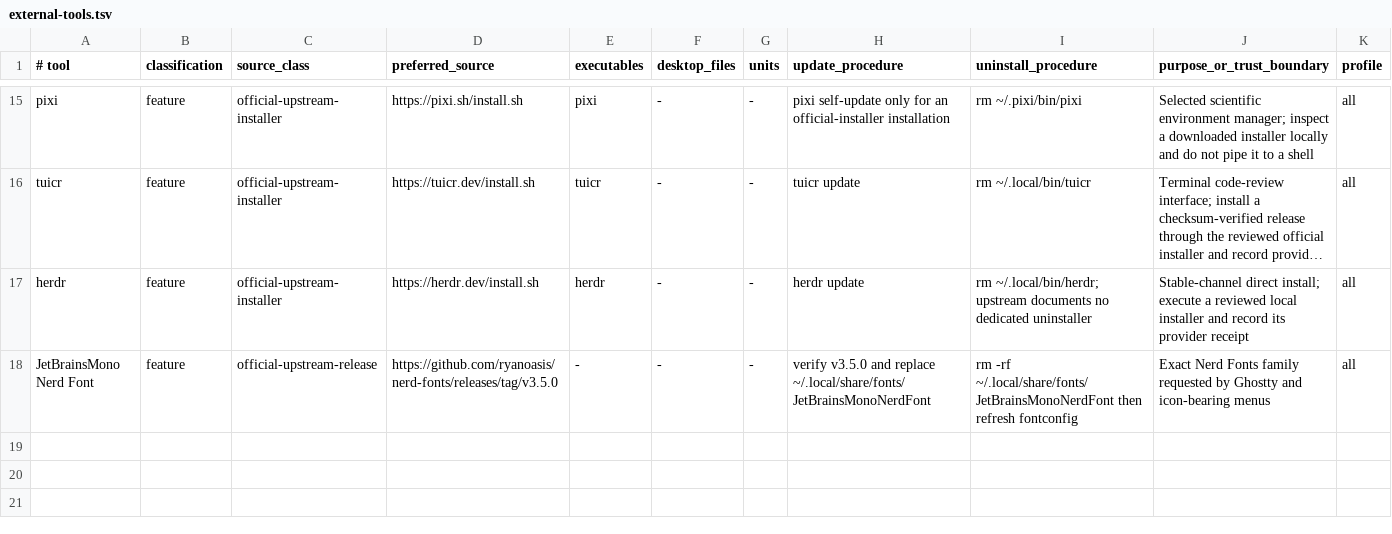
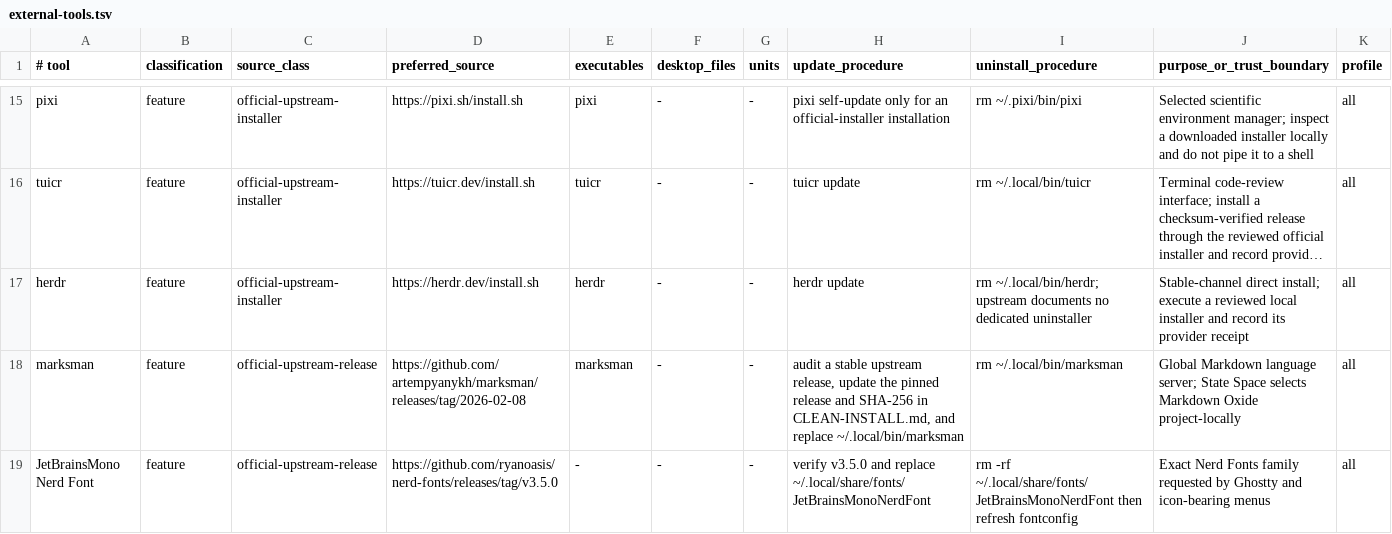
Before and after one commit to snaldos/naldo-dots, a TSV file: bootstrap/fedora/external-tools.tsv, drawn as a sheet; only a part is shown, gaps mark what is left out; long unchanged cells end in …; the diff names each change by its address in the sheet, - before the commit and + after, or states it on an @@ line.

Commit message:
sync(naldo-desktop): 2026-08-11T09:42:06+01:00

```diff
--- a/bootstrap/fedora/external-tools.tsv
+++ b/bootstrap/fedora/external-tools.tsv
+row 18: marksman | feature | official-upstream-release | https://github.com/artempyanykh/marksman/releases/tag/2026-02-08 | marksman | - | - | audit a stable upstream release, update the pinned release and SHA-256 in CLEAN-INSTALL.md, and replace ~/.local/bin/marksman | rm ~/.local/bin/marksman | Global Markdown language server; State Space selects Markdown Oxide project-locally | all
```
Also changed, not shown: bootstrap/fedora/cargo-tools.tsv, 8 other files.
